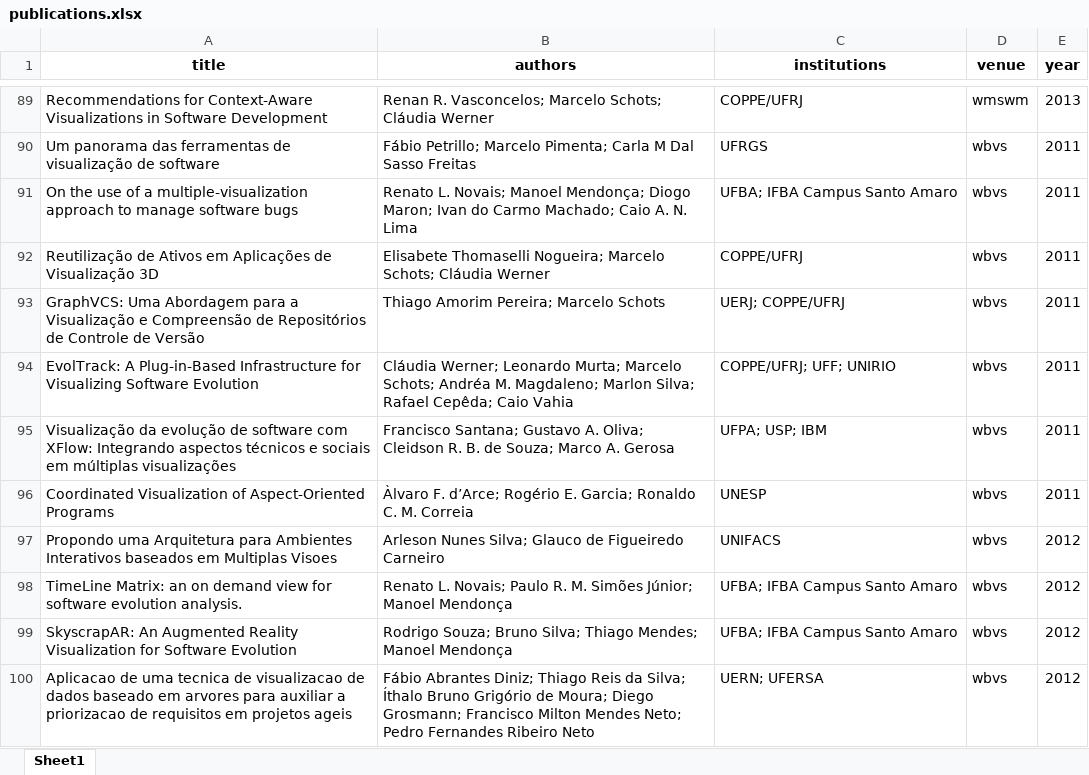
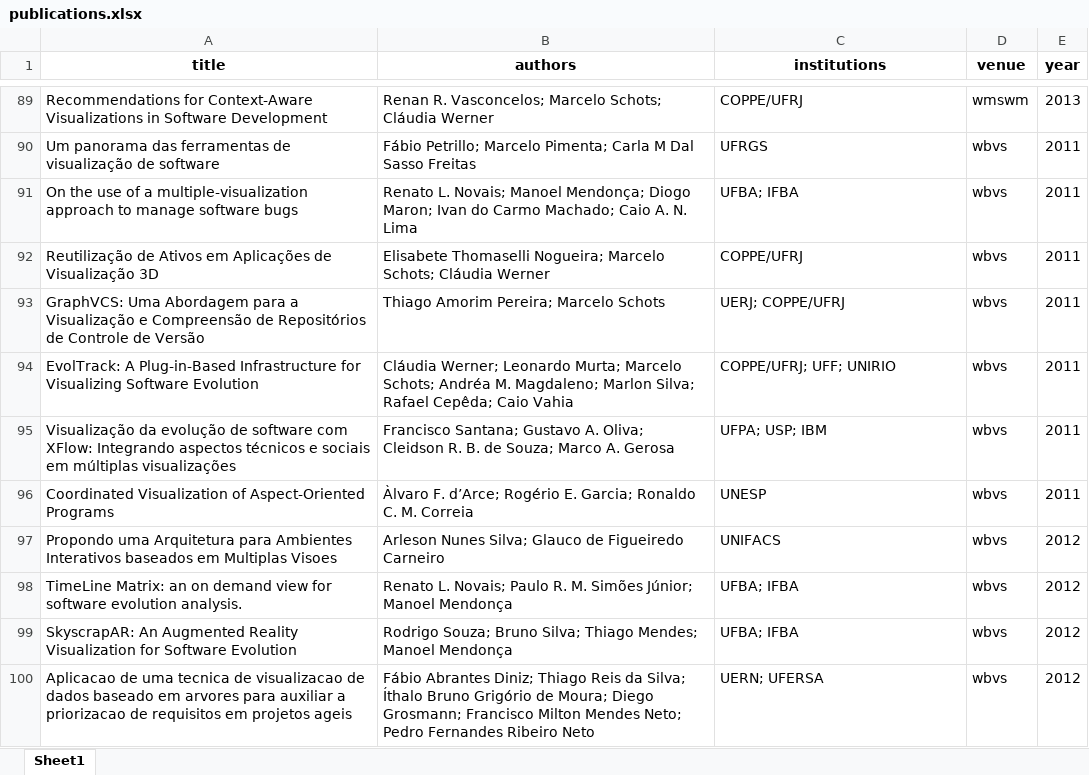
Before and after one commit to gems-uff/vem, an Excel workbook: publications.xlsx, sheet Sheet1, drawn as a sheet; only a part is shown, gaps mark what is left out; values as stored, in another font and other column widths than the file's, no borders; the diff names each change by its address in the sheet, - before the commit and + after, or states it on an @@ line.

Commit message:
Adding institution analysis

```diff
--- a/publications.xlsx (sheet Sheet1)
+++ b/publications.xlsx (sheet Sheet1)
-C91 (institutions): UFBA; IFBA Campus Santo Amaro
+C91 (institutions): UFBA; IFBA
-C98:C99 (institutions): UFBA; IFBA Campus Santo Amaro
+C98:C99 (institutions): UFBA; IFBA
```
Also changed, not shown: 1 other file.
